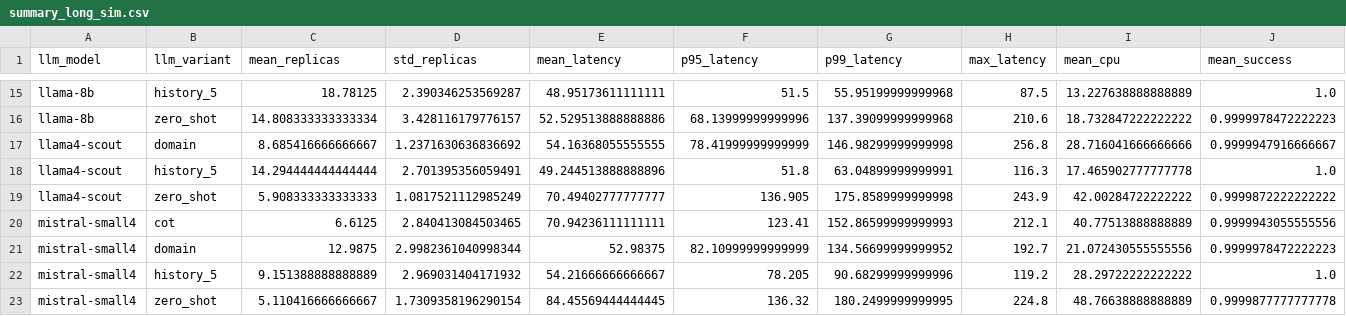
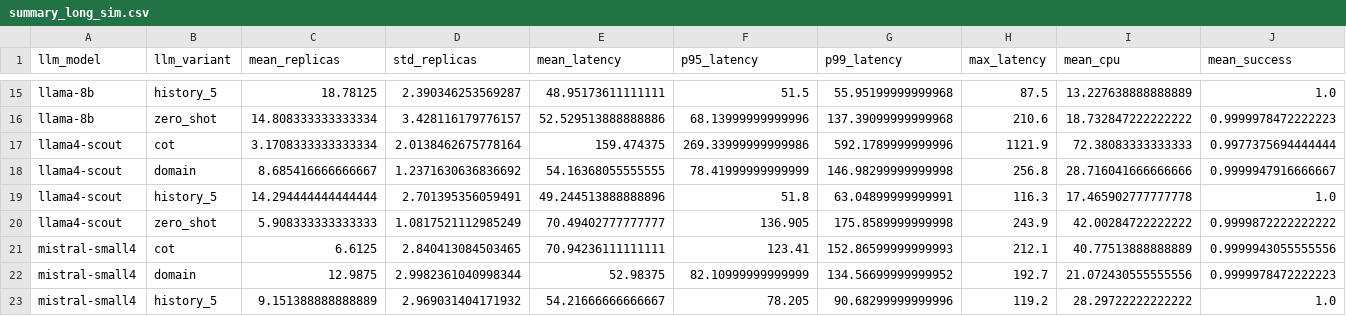
Before and after one commit to farazshaikh581/llm-k8s-autoscaler, a CSV file: plots/summary_long_sim.csv, drawn as a sheet; only a part is shown, gaps mark what is left out; the shorter side is filled out with more unchanged rows; rows hold the shown columns only; the diff names each change by its address in the sheet, - before the commit and + after, or states it on an @@ line.

Commit message:
add llama4-scout cot long-sim run, regen affected plots and summaries

```diff
--- a/plots/summary_long_sim.csv
+++ b/plots/summary_long_sim.csv
+row 17: llama4-scout | cot | 3.1708333333333334 | 2.0138462675778164 | 159.474375 | 269.33999999999986 | 592.1789999999996 | 1121.9 | 72.38083333333333 | 0.9977375694444444
```
Also changed, not shown: plots/summary_business_case.csv, 3 other files.
